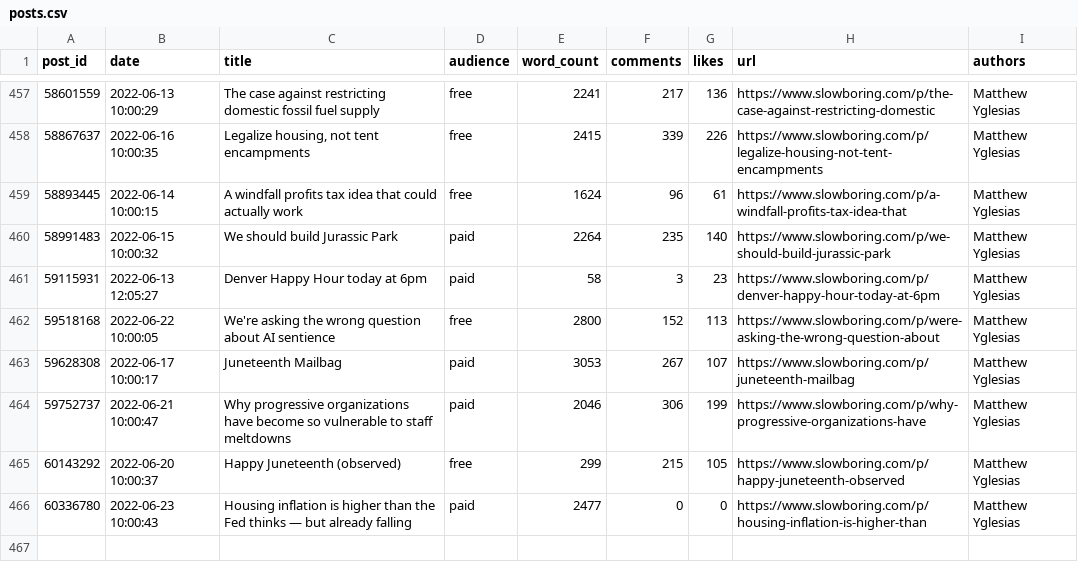
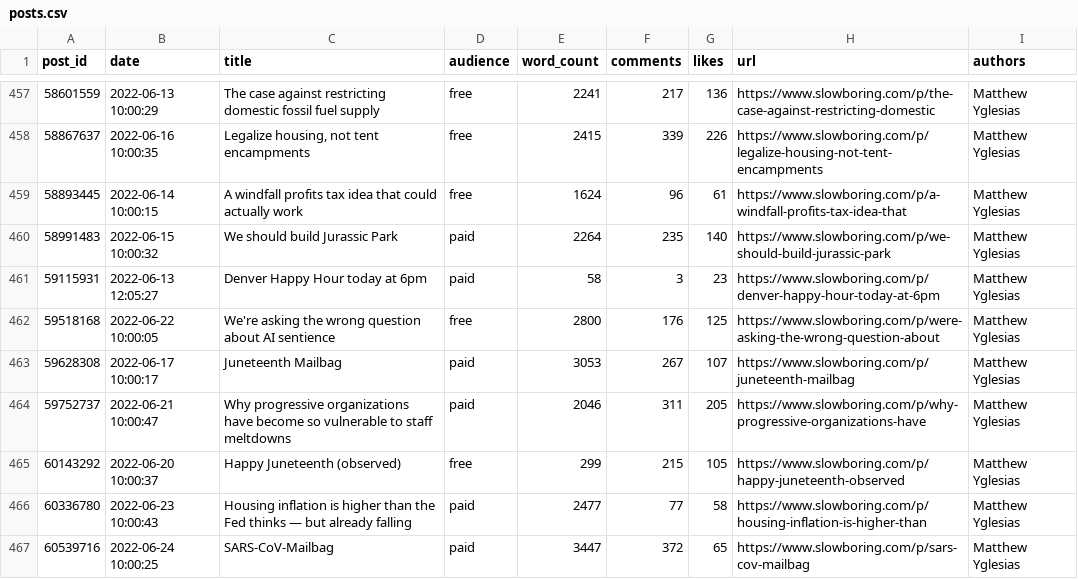
Before and after one commit to matthagy/slowboring_article_clusters, a CSV file: data/posts.csv, drawn as a sheet; only a part is shown, gaps mark what is left out.

```diff
--- a/data/posts.csv
+++ b/data/posts.csv
@@ -461,6 +461,7 @@ post_id,date,title,audience,word_count,comments,likes,url,authors
 59115931,2022-06-13 12:05:27,Denver Happy Hour today at 6pm,paid,58,3,23,https://www.slowboring.com/p/denver-happy-hour-today-at-6pm,Matthew Yglesias
-59518168,2022-06-22 10:00:05,We're asking the wrong question about AI sentience,free,2800,152,113,https://www.slowboring.com/p/were-asking-the-wrong-question-about,Matthew Yglesias
+59518168,2022-06-22 10:00:05,We're asking the wrong question about AI sentience,free,2800,176,125,https://www.slowboring.com/p/were-asking-the-wrong-question-about,Matthew Yglesias
 59628308,2022-06-17 10:00:17,Juneteenth Mailbag,paid,3053,267,107,https://www.slowboring.com/p/juneteenth-mailbag,Matthew Yglesias
-59752737,2022-06-21 10:00:47,Why progressive organizations have become so vulnerable to staff meltdowns,paid,2046,306,199,https://www.slowboring.com/p/why-progressive-organizations-have,Matthew Yglesias
+59752737,2022-06-21 10:00:47,Why progressive organizations have become so vulnerable to staff meltdowns,paid,2046,311,205,https://www.slowboring.com/p/why-progressive-organizations-have,Matthew Yglesias
 60143292,2022-06-20 10:00:37,Happy Juneteenth (observed),free,299,215,105,https://www.slowboring.com/p/happy-juneteenth-observed,Matthew Yglesias
-60336780,2022-06-23 10:00:43,Housing inflation is higher than the Fed thinks — but already falling,paid,2477,0,0,https://www.slowboring.com/p/housing-inflation-is-higher-than,Matthew Yglesias
+60336780,2022-06-23 10:00:43,Housing inflation is higher than the Fed thinks — but already falling,paid,2477,77,58,https://www.slowboring.com/p/housing-inflation-is-higher-than,Matthew Yglesias
+60539716,2022-06-24 10:00:25,SARS-CoV-Mailbag,paid,3447,372,65,https://www.slowboring.com/p/sars-cov-mailbag,Matthew Yglesias
```
Also changed, not shown: data/words.csv, 2 other files.
